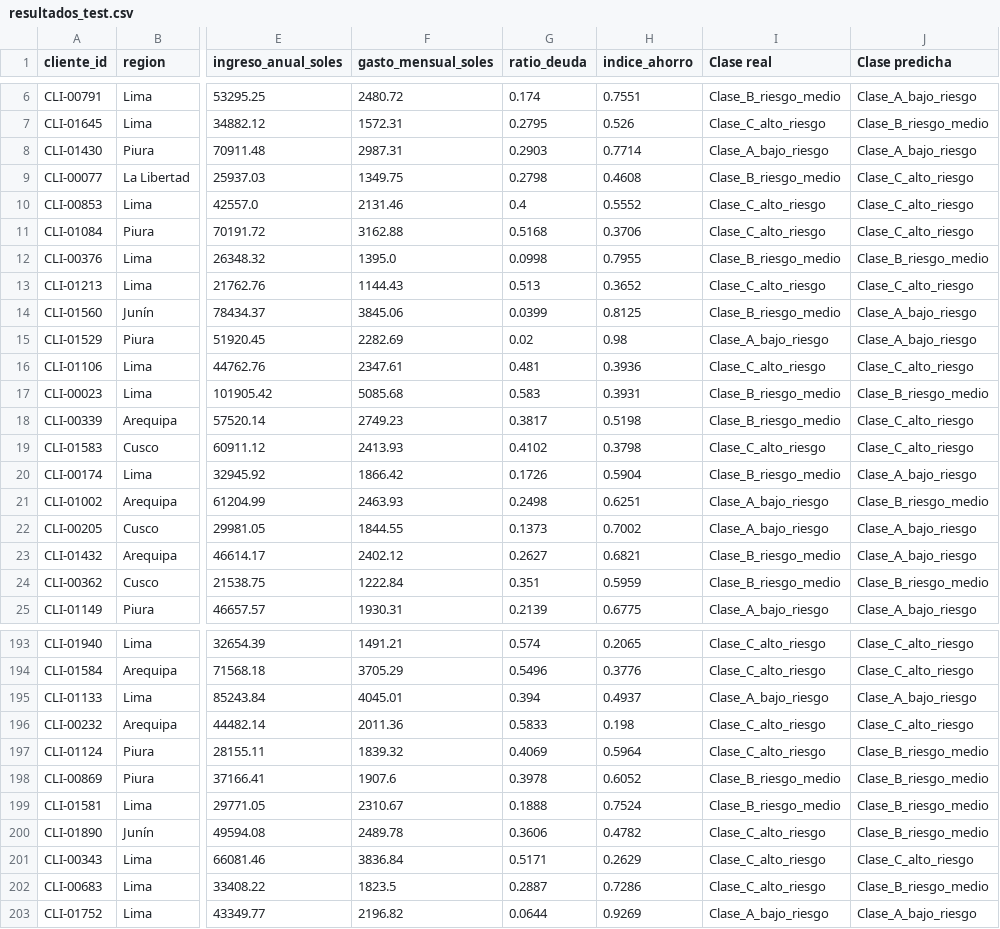
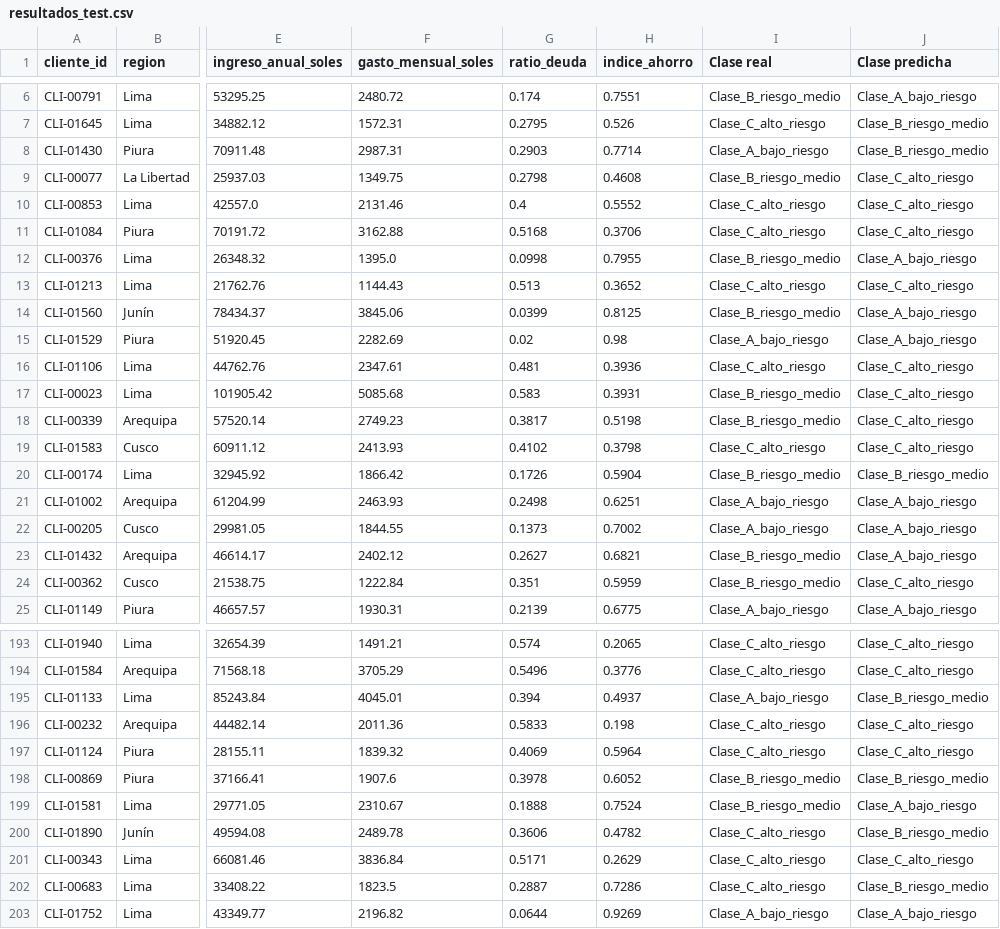
Before and after one commit to nico-0107/LaboratorioFinal-IA, a CSV file: resultados_test.csv, drawn as a sheet; only a part is shown, gaps mark what is left out; the diff covers the shown part only; the diff names each change by its address in the sheet, - before the commit and + after, or states it on an @@ line.

```diff
--- a/resultados_test.csv
+++ b/resultados_test.csv
-J8 (Clase predicha): Clase_A_bajo_riesgo
+J8 (Clase predicha): Clase_B_riesgo_medio
-J12 (Clase predicha): Clase_B_riesgo_medio
+J12 (Clase predicha): Clase_A_bajo_riesgo
-J17 (Clase predicha): Clase_B_riesgo_medio
+J17 (Clase predicha): Clase_C_alto_riesgo
-J20 (Clase predicha): Clase_A_bajo_riesgo
+J20 (Clase predicha): Clase_B_riesgo_medio
-J21 (Clase predicha): Clase_B_riesgo_medio
+J21 (Clase predicha): Clase_A_bajo_riesgo
-J24 (Clase predicha): Clase_B_riesgo_medio
+J24 (Clase predicha): Clase_C_alto_riesgo
-J195 (Clase predicha): Clase_A_bajo_riesgo
+J195 (Clase predicha): Clase_B_riesgo_medio
-J197 (Clase predicha): Clase_B_riesgo_medio
+J197 (Clase predicha): Clase_C_alto_riesgo
-J199 (Clase predicha): Clase_B_riesgo_medio
+J199 (Clase predicha): Clase_A_bajo_riesgo
```
Also changed, not shown: 24 edited cells elsewhere in this file, 2 other files.
